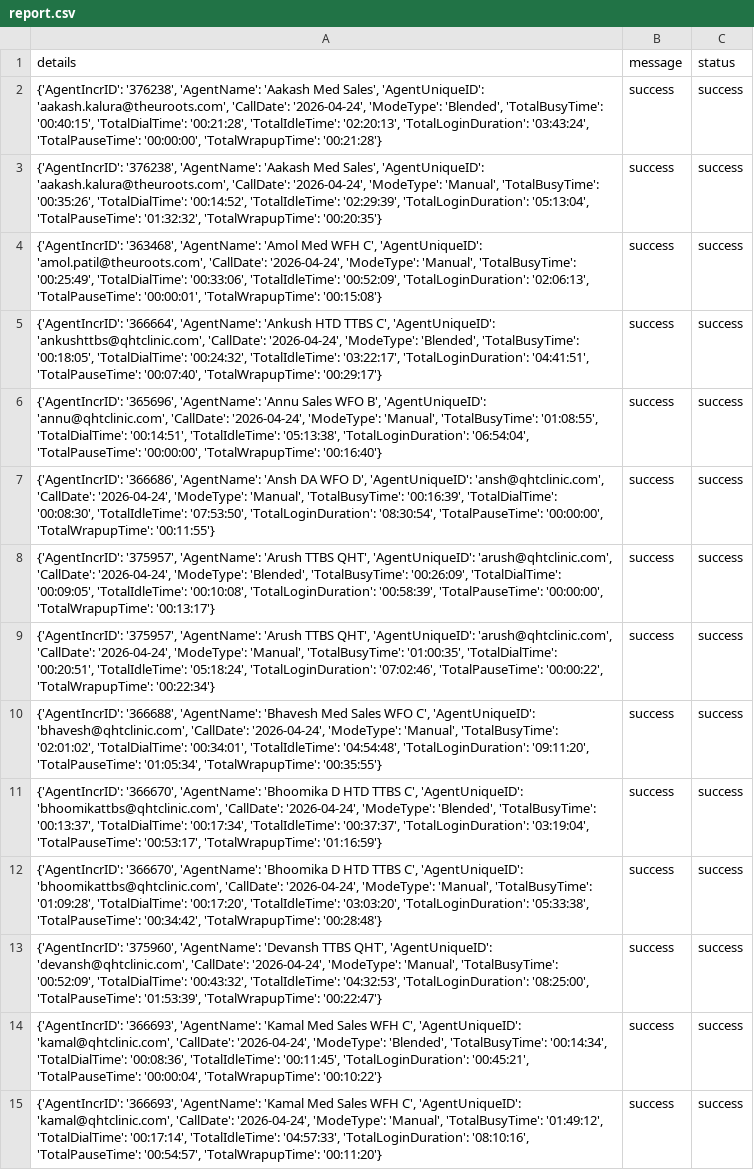
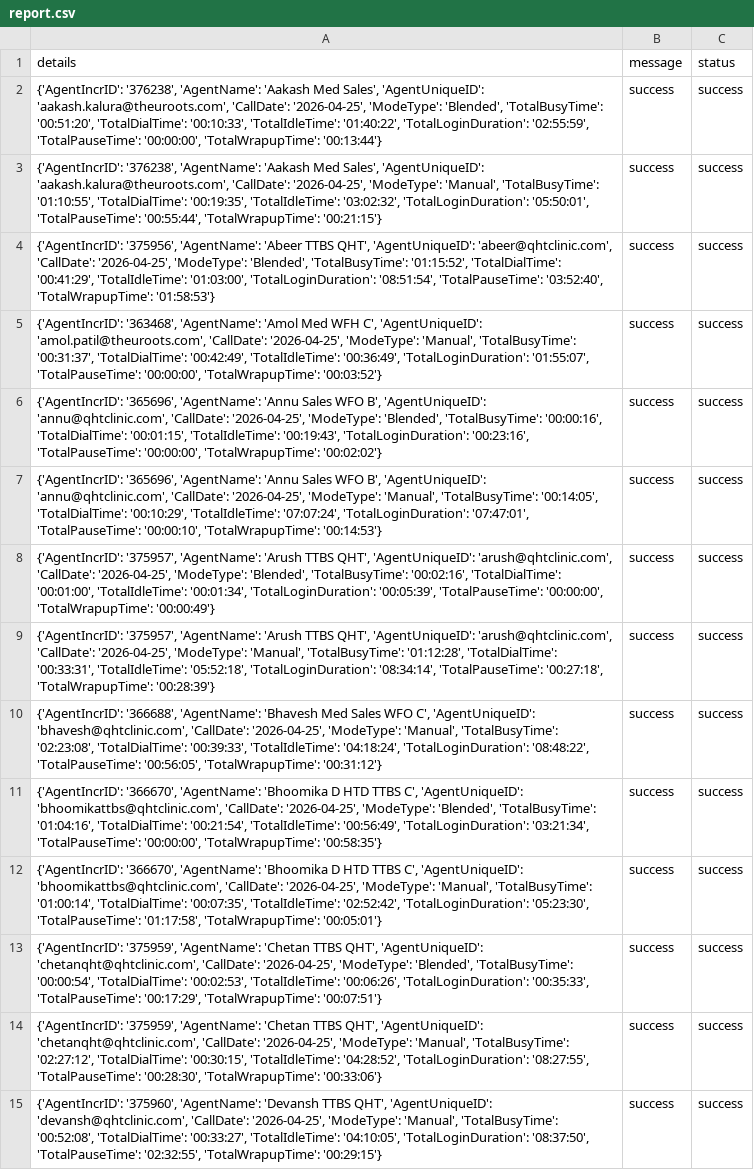
Before and after one commit to John-Cena-DEV/ozonetel_agents, a CSV file: report.csv, drawn as a sheet; only a part is shown; the diff covers the shown part only; the diff names each change by its address in the sheet, - before the commit and + after, or states it on an @@ line.

```diff
--- a/report.csv
+++ b/report.csv
-A2 (details): …'aakash.kalura@theuroots.com', 'CallDate': '2026-04-24', 'ModeType': 'Blended', 'TotalBusyTime': '00:40:15', 'TotalDialTime': '00:21:28', 'TotalIdleTime': '02:20:13', 'TotalLoginDuration': '03:43:24', 'TotalPauseTime': '00:00:00', 'TotalWrapupTime': '00:21:28'}
+A2 (details): …'aakash.kalura@theuroots.com', 'CallDate': '2026-04-25', 'ModeType': 'Blended', 'TotalBusyTime': '00:51:20', 'TotalDialTime': '00:10:33', 'TotalIdleTime': '01:40:22', 'TotalLoginDuration': '02:55:59', 'TotalPauseTime': '00:00:00', 'TotalWrapupTime': '00:13:44'}
-A3 (details): …'aakash.kalura@theuroots.com', 'CallDate': '2026-04-24', 'ModeType': 'Manual', 'TotalBusyTime': '00:35:26', 'TotalDialTime': '00:14:52', 'TotalIdleTime': '02:29:39', 'TotalLoginDuration': '05:13:04', 'TotalPauseTime': '01:32:32', 'TotalWrapupTime': '00:20:35'}
+A3 (details): …'aakash.kalura@theuroots.com', 'CallDate': '2026-04-25', 'ModeType': 'Manual', 'TotalBusyTime': '01:10:55', 'TotalDialTime': '00:19:35', 'TotalIdleTime': '03:02:32', 'TotalLoginDuration': '05:50:01', 'TotalPauseTime': '00:55:44', 'TotalWrapupTime': '00:21:15'}
-A4 (details): {'AgentIncrID': '363468', 'AgentName': 'Amol Med WFH C', 'AgentUniqueID': 'amol.patil@theuroots.com', 'CallDate': '2026-04-24', 'ModeType': 'Manual', 'TotalBusyTime': '00:25:49', 'TotalDialTime': '00:33:06', 'TotalIdleTime': '00:52:09', 'TotalLoginDuration': '02:06:13', 'TotalPauseTime': '00:00:01', 'TotalWrapupTime': '00:15:08'}
+A4 (details): {'AgentIncrID': '375956', 'AgentName': 'Abeer TTBS QHT', 'AgentUniqueID': 'abeer@qhtclinic.com', 'CallDate': '2026-04-25', 'ModeType': 'Blended', 'TotalBusyTime': '01:15:52', 'TotalDialTime': '00:41:29', 'TotalIdleTime': '01:03:00', 'TotalLoginDuration': '08:51:54', 'TotalPauseTime': '03:52:40', 'TotalWrapupTime': '01:58:53'}
-A5 (details): {'AgentIncrID': '366664', 'AgentName': 'Ankush HTD TTBS C', 'AgentUniqueID': 'ankushttbs@qhtclinic.com', 'CallDate': '2026-04-24', 'ModeType': 'Blended', 'TotalBusyTime': '00:18:05', 'TotalDialTime': '00:24:32', 'TotalIdleTime': '03:22:17', 'TotalLoginDuration': '04:41:51', 'TotalPauseTime': '00:07:40', 'TotalWrapupTime': '00:29:17'}
+A5 (details): {'AgentIncrID': '363468', 'AgentName': 'Amol Med WFH C', 'AgentUniqueID': 'amol.patil@theuroots.com', 'CallDate': '2026-04-25', 'ModeType': 'Manual', 'TotalBusyTime': '00:31:37', 'TotalDialTime': '00:42:49', 'TotalIdleTime': '00:36:49', 'TotalLoginDuration': '01:55:07', 'TotalPauseTime': '00:00:00', 'TotalWrapupTime': '00:03:52'}
-A6 (details): …'annu@qhtclinic.com', 'CallDate': '2026-04-24', 'ModeType': 'Manual', 'TotalBusyTime': '01:08:55', 'TotalDialTime': '00:14:51', 'TotalIdleTime': '05:13:38', 'TotalLoginDuration': '06:54:04', 'TotalPauseTime': '00:00:00', 'TotalWrapupTime': '00:16:40'}
+A6 (details): …'annu@qhtclinic.com', 'CallDate': '2026-04-25', 'ModeType': 'Blended', 'TotalBusyTime': '00:00:16', 'TotalDialTime': '00:01:15', 'TotalIdleTime': '00:19:43', 'TotalLoginDuration': '00:23:16', 'TotalPauseTime': '00:00:00', 'TotalWrapupTime': '00:02:02'}
-A7 (details): {'AgentIncrID': '366686', 'AgentName': 'Ansh DA WFO D', 'AgentUniqueID': 'ansh@qhtclinic.com', 'CallDate': '2026-04-24', 'ModeType': 'Manual', 'TotalBusyTime': '00:16:39', 'TotalDialTime': '00:08:30', 'TotalIdleTime': '07:53:50', 'TotalLoginDuration': '08:30:54', 'TotalPauseTime': '00:00:00', 'TotalWrapupTime': '00:11:55'}
+A7 (details): {'AgentIncrID': '365696', 'AgentName': 'Annu Sales WFO B', 'AgentUniqueID': 'annu@qhtclinic.com', 'CallDate': '2026-04-25', 'ModeType': 'Manual', 'TotalBusyTime': '00:14:05', 'TotalDialTime': '00:10:29', 'TotalIdleTime': '07:07:24', 'TotalLoginDuration': '07:47:01', 'TotalPauseTime': '00:00:10', 'TotalWrapupTime': '00:14:53'}
-A8 (details): …'arush@qhtclinic.com', 'CallDate': '2026-04-24', 'ModeType': 'Blended', 'TotalBusyTime': '00:26:09', 'TotalDialTime': '00:09:05', 'TotalIdleTime': '00:10:08', 'TotalLoginDuration': '00:58:39', 'TotalPauseTime': '00:00:00', 'TotalWrapupTime': '00:13:17'}
+A8 (details): …'arush@qhtclinic.com', 'CallDate': '2026-04-25', 'ModeType': 'Blended', 'TotalBusyTime': '00:02:16', 'TotalDialTime': '00:01:00', 'TotalIdleTime': '00:01:34', 'TotalLoginDuration': '00:05:39', 'TotalPauseTime': '00:00:00', 'TotalWrapupTime': '00:00:49'}
-A9 (details): …'arush@qhtclinic.com', 'CallDate': '2026-04-24', 'ModeType': 'Manual', 'TotalBusyTime': '01:00:35', 'TotalDialTime': '00:20:51', 'TotalIdleTime': '05:18:24', 'TotalLoginDuration': '07:02:46', 'TotalPauseTime': '00:00:22', 'TotalWrapupTime': '00:22:34'}
+A9 (details): …'arush@qhtclinic.com', 'CallDate': '2026-04-25', 'ModeType': 'Manual', 'TotalBusyTime': '01:12:28', 'TotalDialTime': '00:33:31', 'TotalIdleTime': '05:52:18', 'TotalLoginDuration': '08:34:14', 'TotalPauseTime': '00:27:18', 'TotalWrapupTime': '00:28:39'}
-A10 (details): …'bhavesh@qhtclinic.com', 'CallDate': '2026-04-24', 'ModeType': 'Manual', 'TotalBusyTime': '02:01:02', 'TotalDialTime': '00:34:01', 'TotalIdleTime': '04:54:48', 'TotalLoginDuration': '09:11:20', 'TotalPauseTime': '01:05:34', 'TotalWrapupTime': '00:35:55'}
+A10 (details): …'bhavesh@qhtclinic.com', 'CallDate': '2026-04-25', 'ModeType': 'Manual', 'TotalBusyTime': '02:23:08', 'TotalDialTime': '00:39:33', 'TotalIdleTime': '04:18:24', 'TotalLoginDuration': '08:48:22', 'TotalPauseTime': '00:56:05', 'TotalWrapupTime': '00:31:12'}
-A11 (details): …'bhoomikattbs@qhtclinic.com', 'CallDate': '2026-04-24', 'ModeType': 'Blended', 'TotalBusyTime': '00:13:37', 'TotalDialTime': '00:17:34', 'TotalIdleTime': '00:37:37', 'TotalLoginDuration': '03:19:04', 'TotalPauseTime': '00:53:17', 'TotalWrapupTime': '01:16:59'}
+A11 (details): …'bhoomikattbs@qhtclinic.com', 'CallDate': '2026-04-25', 'ModeType': 'Blended', 'TotalBusyTime': '01:04:16', 'TotalDialTime': '00:21:54', 'TotalIdleTime': '00:56:49', 'TotalLoginDuration': '03:21:34', 'TotalPauseTime': '00:00:00', 'TotalWrapupTime': '00:58:35'}
-A12 (details): …'bhoomikattbs@qhtclinic.com', 'CallDate': '2026-04-24', 'ModeType': 'Manual', 'TotalBusyTime': '01:09:28', 'TotalDialTime': '00:17:20', 'TotalIdleTime': '03:03:20', 'TotalLoginDuration': '05:33:38', 'TotalPauseTime': '00:34:42', 'TotalWrapupTime': '00:28:48'}
+A12 (details): …'bhoomikattbs@qhtclinic.com', 'CallDate': '2026-04-25', 'ModeType': 'Manual', 'TotalBusyTime': '01:00:14', 'TotalDialTime': '00:07:35', 'TotalIdleTime': '02:52:42', 'TotalLoginDuration': '05:23:30', 'TotalPauseTime': '01:17:58', 'TotalWrapupTime': '00:05:01'}
-A13 (details): {'AgentIncrID': '375960', 'AgentName': 'Devansh TTBS QHT', 'AgentUniqueID': 'devansh@qhtclinic.com', 'CallDate': '2026-04-24', 'ModeType': 'Manual', 'TotalBusyTime': '00:52:09', 'TotalDialTime': '00:43:32', 'TotalIdleTime': '04:32:53', 'TotalLoginDuration': '08:25:00', 'TotalPauseTime': '01:53:39', 'TotalWrapupTime': '00:22:47'}
+A13 (details): {'AgentIncrID': '375959', 'AgentName': 'Chetan TTBS QHT', 'AgentUniqueID': 'chetanqht@qhtclinic.com', 'CallDate': '2026-04-25', 'ModeType': 'Blended', 'TotalBusyTime': '00:00:54', 'TotalDialTime': '00:02:53', 'TotalIdleTime': '00:06:26', 'TotalLoginDuration': '00:35:33', 'TotalPauseTime': '00:17:29', 'TotalWrapupTime': '00:07:51'}
-A14 (details): {'AgentIncrID': '366693', 'AgentName': 'Kamal Med Sales WFH C', 'AgentUniqueID': 'kamal@qhtclinic.com', 'CallDate': '2026-04-24', 'ModeType': 'Blended', 'TotalBusyTime': '00:14:34', 'TotalDialTime': '00:08:36', 'TotalIdleTime': '00:11:45', 'TotalLoginDuration': '00:45:21', 'TotalPauseTime': '00:00:04', 'TotalWrapupTime': '00:10:22'}
+A14 (details): {'AgentIncrID': '375959', 'AgentName': 'Chetan TTBS QHT', 'AgentUniqueID': 'chetanqht@qhtclinic.com', 'CallDate': '2026-04-25', 'ModeType': 'Manual', 'TotalBusyTime': '02:27:12', 'TotalDialTime': '00:30:15', 'TotalIdleTime': '04:28:52', 'TotalLoginDuration': '08:27:55', 'TotalPauseTime': '00:28:30', 'TotalWrapupTime': '00:33:06'}
-A15 (details): {'AgentIncrID': '366693', 'AgentName': 'Kamal Med Sales WFH C', 'AgentUniqueID': 'kamal@qhtclinic.com', 'CallDate': '2026-04-24', 'ModeType': 'Manual', 'TotalBusyTime': '01:49:12', 'TotalDialTime': '00:17:14', 'TotalIdleTime': '04:57:33', 'TotalLoginDuration': '08:10:16', 'TotalPauseTime': '00:54:57', 'TotalWrapupTime': '00:11:20'}
+A15 (details): {'AgentIncrID': '375960', 'AgentName': 'Devansh TTBS QHT', 'AgentUniqueID': 'devansh@qhtclinic.com', 'CallDate': '2026-04-25', 'ModeType': 'Manual', 'TotalBusyTime': '00:52:08', 'TotalDialTime': '00:33:27', 'TotalIdleTime': '04:10:05', 'TotalLoginDuration': '08:37:50', 'TotalPauseTime': '02:32:55', 'TotalWrapupTime': '00:29:15'}
```
Also changed, not shown: 25 edited cells elsewhere in this file.
